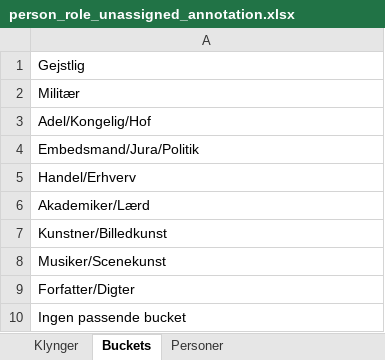
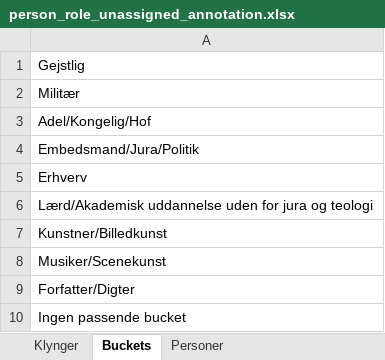
Before and after one commit to ogierMontanus/hca-open-repo, an Excel workbook: data/normalized/person_role_unassigned_annotation.xlsx, sheet Buckets, drawn as a sheet; values as stored, in another font and other column widths than the file's, no borders; the diff names each change by its address in the sheet, - before the commit and + after, or states it on an @@ line.

```diff
--- a/data/normalized/person_role_unassigned_annotation.xlsx (sheet Buckets)
+++ b/data/normalized/person_role_unassigned_annotation.xlsx (sheet Buckets)
-A5: Handel/Erhverv
+A5: Erhverv
-A6: Akademiker/Lærd
+A6: Lærd/Akademisk uddannelse uden for jura og teologi
```
Also changed, not shown: sheet Personer, sheet Klynger, 4 other files.
